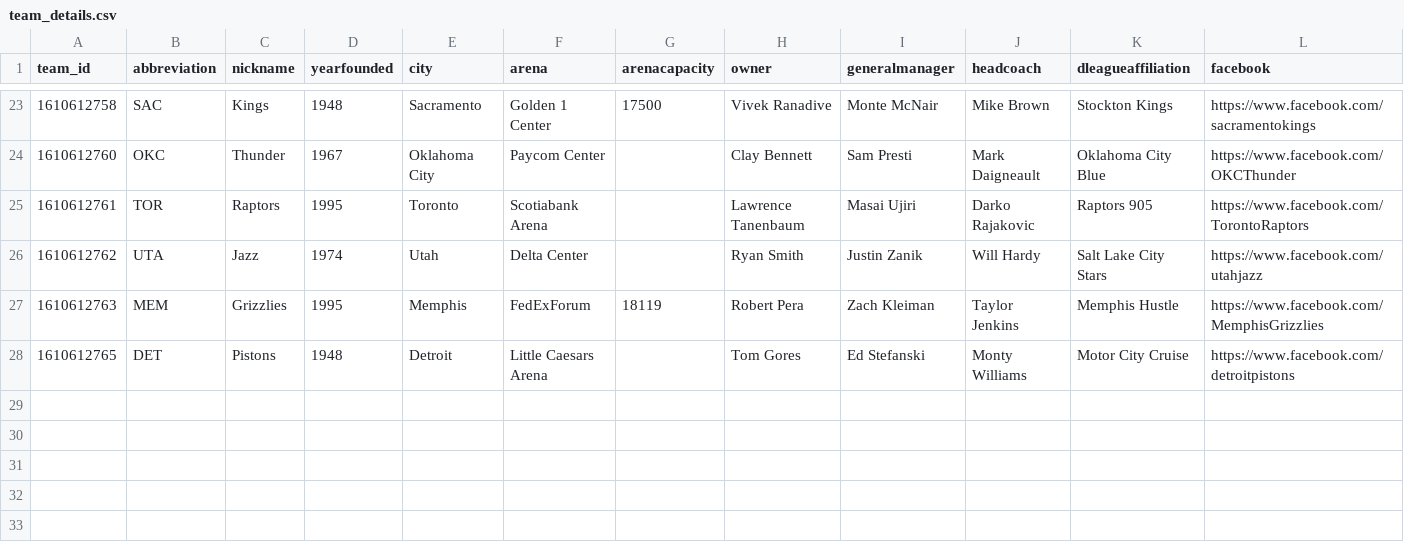
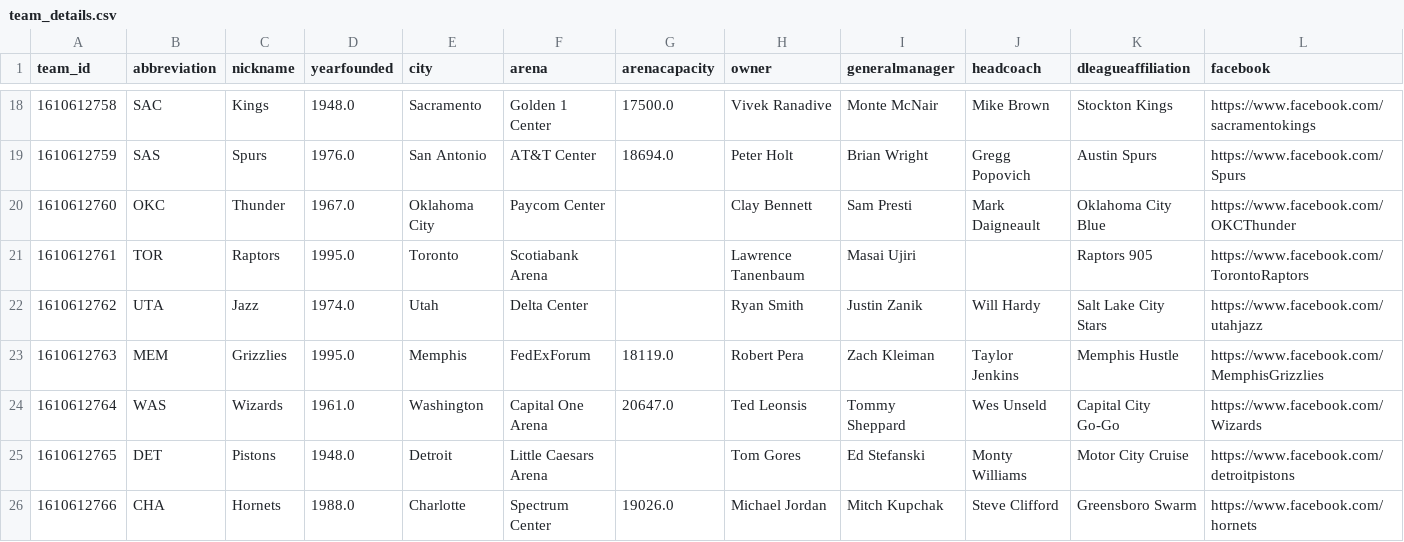
Before and after one commit to yomarhub/NbaAnalyse, a CSV file: data/raw/team_details.csv, drawn as a sheet; only a part is shown, gaps mark what is left out; addresses are those after the commit; rows hold the shown columns only; the diff covers the shown part only; the diff names each change by its address in the sheet, - before the commit and + after, or states it on an @@ line.

```diff
--- a/data/raw/team_details.csv
+++ b/data/raw/team_details.csv
-D18 (yearfounded): 1948
+D18 (yearfounded): 1948.0
-G18 (arenacapacity): 17500
+G18 (arenacapacity): 17500.0
+row 19: 1610612759 | SAS | Spurs | 1976.0 | San Antonio | AT&T Center | 18694.0 | Peter Holt | Brian Wright | Gregg Popovich | Austin Spurs | https://www.facebook.com/Spurs
-D20 (yearfounded): 1967
+D20 (yearfounded): 1967.0
-D21 (yearfounded): 1995
+D21 (yearfounded): 1995.0
-J21 (headcoach): Darko Rajakovic
+J21 (headcoach): (empty)
-D22 (yearfounded): 1974
+D22 (yearfounded): 1974.0
-D23 (yearfounded): 1995
+D23 (yearfounded): 1995.0
-G23 (arenacapacity): 18119
+G23 (arenacapacity): 18119.0
+row 24: 1610612764 | WAS | Wizards | 1961.0 | Washington | Capital One Arena | 20647.0 | Ted Leonsis | Tommy Sheppard | Wes Unseld | Capital City Go-Go | https://www.facebook.com/Wizards
-D25 (yearfounded): 1948
+D25 (yearfounded): 1948.0
+row 26: 1610612766 | CHA | Hornets | 1988.0 | Charlotte | Spectrum Center | 19026.0 | Michael Jordan | Mitch Kupchak | Steve Clifford | Greensboro Swarm | https://www.facebook.com/hornets
```
Also changed, not shown: 5 removed rows and 27 edited cells elsewhere in this file, data/raw/player.csv, data/raw/team.csv, 7 other files.
